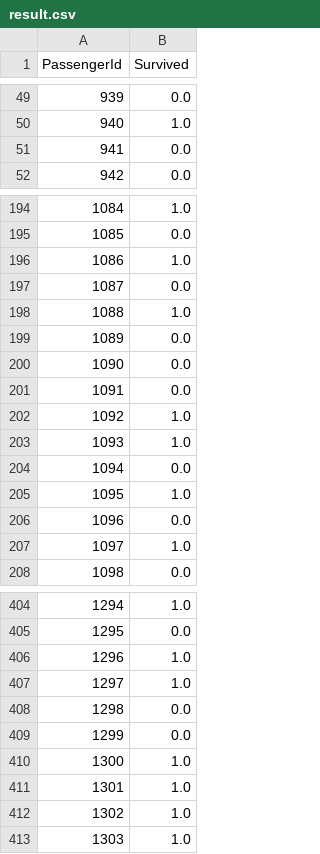
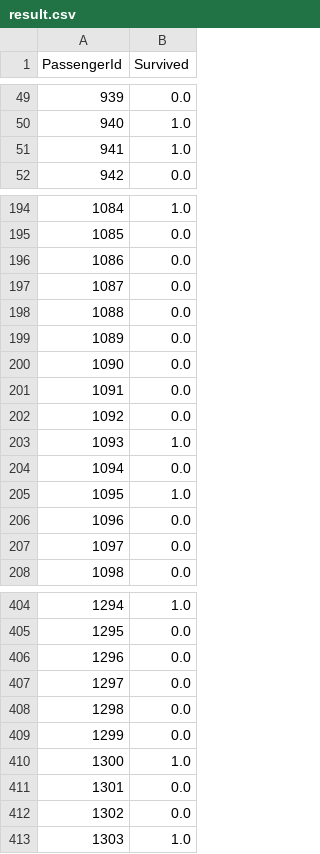
Before and after one commit to chankane/titanic, a CSV file: result.csv, drawn as a sheet; only a part is shown, gaps mark what is left out; the diff covers the shown part only.

```diff
--- a/result.csv
+++ b/result.csv
@@ -50,3 +50,3 @@ PassengerId,Survived
 940,1.0
-941,0.0
+941,1.0
 942,0.0
@@ -195,5 +195,5 @@ PassengerId,Survived
 1085,0.0
-1086,1.0
+1086,0.0
 1087,0.0
-1088,1.0
+1088,0.0
 1089,0.0
@@ -201,3 +201,3 @@ PassengerId,Survived
 1091,0.0
-1092,1.0
+1092,0.0
 1093,1.0
@@ -206,3 +206,3 @@ PassengerId,Survived
 1096,0.0
-1097,1.0
+1097,0.0
 1098,0.0
@@ -405,4 +405,4 @@ PassengerId,Survived
 1295,0.0
-1296,1.0
-1297,1.0
+1296,0.0
+1297,0.0
 1298,0.0
@@ -410,4 +410,4 @@ PassengerId,Survived
 1300,1.0
-1301,1.0
-1302,1.0
+1301,0.0
+1302,0.0
 1303,1.0
```
Also changed, not shown: 45 edited cells elsewhere in this file, 4 other files.
